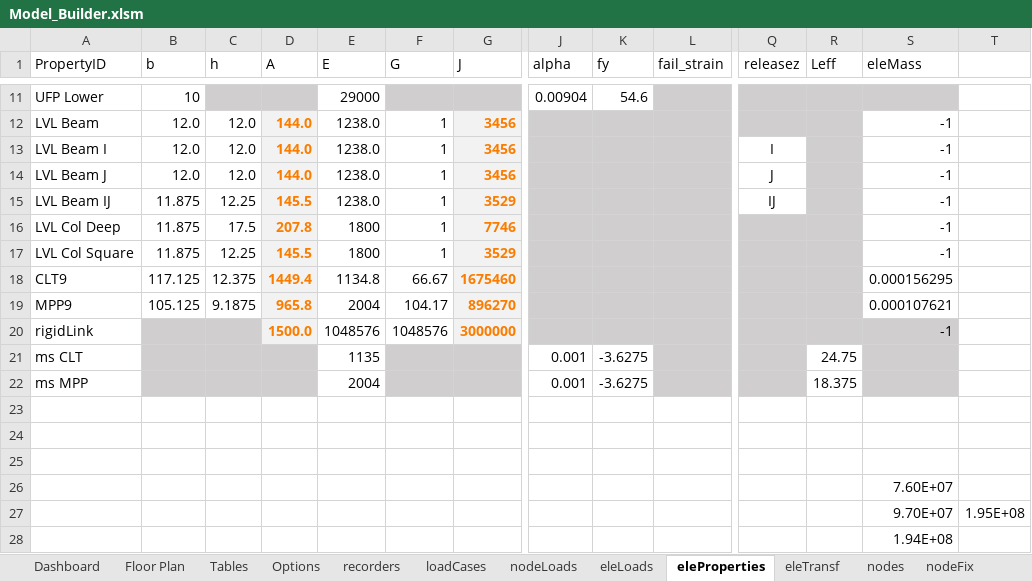
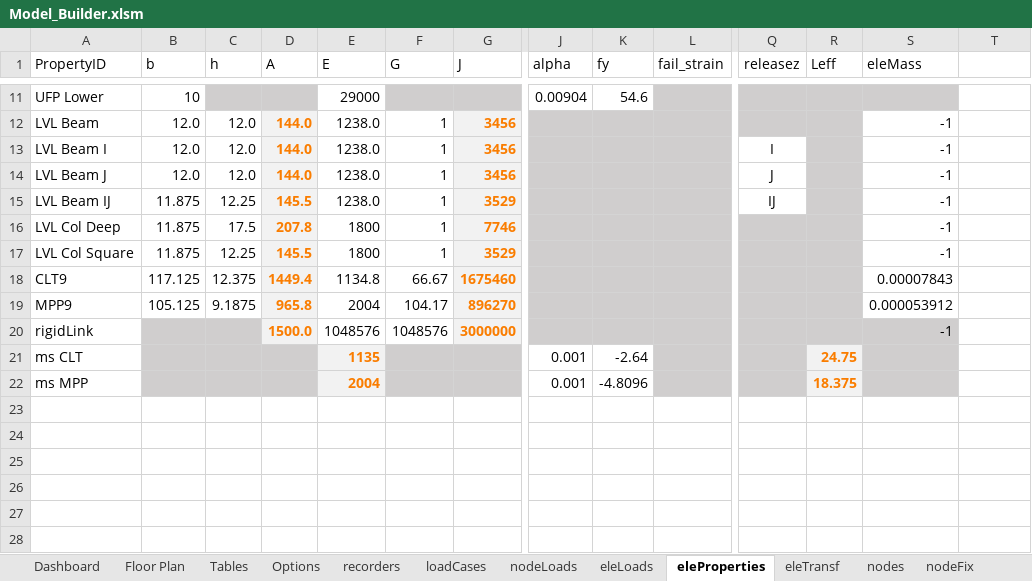
Before and after one commit to wilway256/3D_Model_Workshop, an Excel workbook: Model_Builder.xlsm, sheet eleProperties, drawn as a sheet; only a part is shown, gaps mark what is left out; values as stored, in another font and other column widths than the file's, no borders; rows hold the shown columns only; the diff names each change by its address in the sheet, - before the commit and + after, or states it on an @@ line.

```diff
--- a/Model_Builder.xlsm (sheet eleProperties)
+++ b/Model_Builder.xlsm (sheet eleProperties)
-S18 (eleMass): 0.000156295
+S18 (eleMass): 0.00007843
-S19 (eleMass): 0.000107621
+S19 (eleMass): 0.000053912
@@ E21:E22 fill: none → #F2F2F2, bold: off → on, text colour: black → #FA7D00 @@
-K21 (fy): -3.6275
+K21 (fy): -2.64
@@ R21:R22 fill: none → #F2F2F2, bold: off → on, text colour: black → #FA7D00 @@
-K22 (fy): -3.6275
+K22 (fy): -4.8096
-row 23: (empty)
-row 24: (empty)
-row 25: (empty)
-row 26:  |  |  |  |  |  |  |  |  |  |  |  | 7.60E+07
-row 27:  |  |  |  |  |  |  |  |  |  |  |  | 9.70E+07 | 1.95E+08
-row 28:  |  |  |  |  |  |  |  |  |  |  |  | 1.94E+08
```
Also changed, not shown: sheet Floor Plan, sheet nodeMass, sheet recorders, sheet nodes, sheet loadCases, sheet Options, charts or pictures, docs/Gravity Loads.xlsx, 6 other files.
